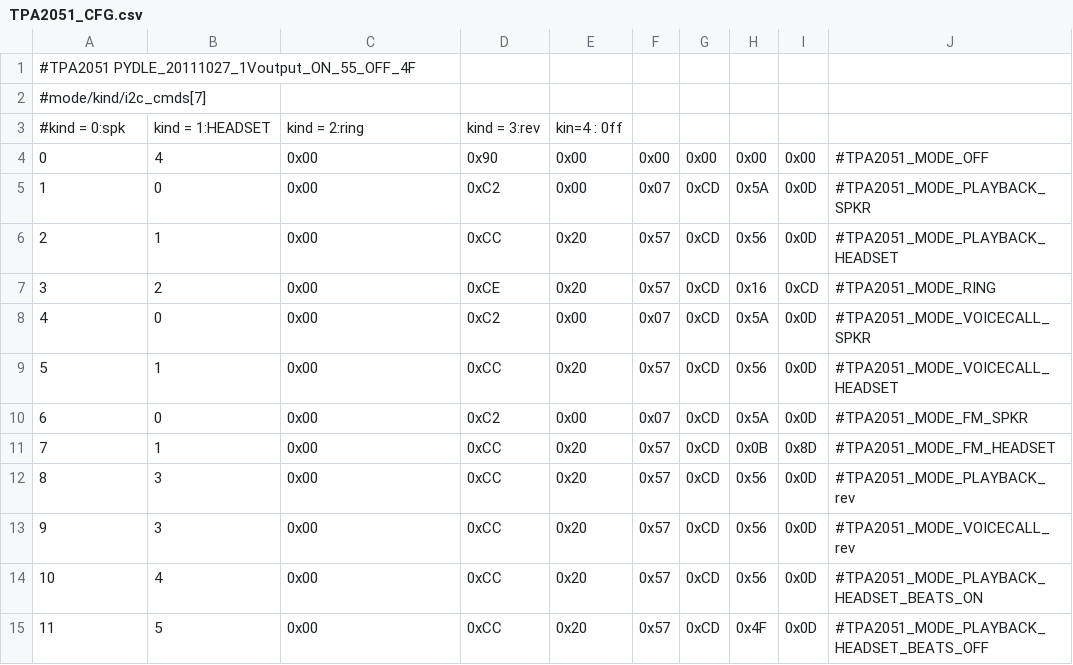
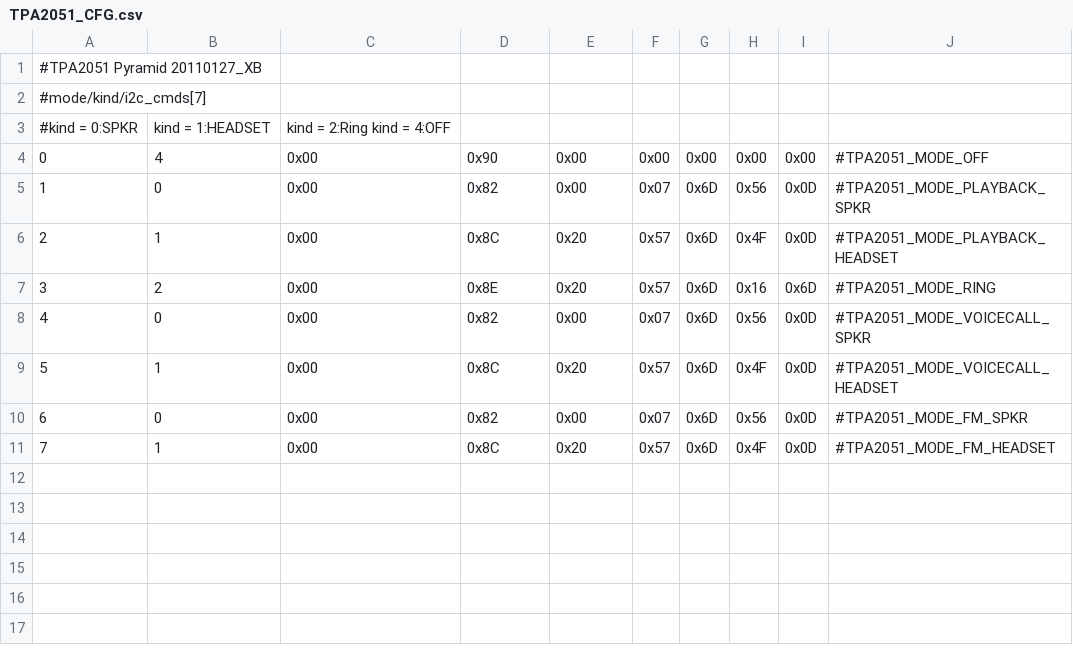
Before and after one commit to intervigilium/android_vendor_htc_pyramid, a CSV file: proprietary/etc/TPA2051_CFG.csv, drawn as a sheet; the diff names each change by its address in the sheet, - before the commit and + after, or states it on an @@ line.

Commit message:
update to 3.30 leak proprietary libs

```diff
--- a/proprietary/etc/TPA2051_CFG.csv
+++ b/proprietary/etc/TPA2051_CFG.csv
@@ column A renumbered between rows 1 and 3 @@
-C3: kind = 2:ring
+C3: kind = 2:Ring kind = 4:OFF
-D3: kind = 3:rev
+D3: (empty)
-E3: kin=4 : 0ff
+E3: (empty)
-D5: 0xC2
+D5: 0x82
-G5:G11: 0xCD
+G5:G11: 0x6D
-H5: 0x5A
+H5: 0x56
-D6: 0xCC
+D6: 0x8C
-H6: 0x56
+H6: 0x4F
-D7: 0xCE
+D7: 0x8E
-I7: 0xCD
+I7: 0x6D
-D8: 0xC2
+D8: 0x82
-H8: 0x5A
+H8: 0x56
-D9: 0xCC
+D9: 0x8C
-H9: 0x56
+H9: 0x4F
-D10: 0xC2
+D10: 0x82
-H10: 0x5A
+H10: 0x56
-D11: 0xCC
+D11: 0x8C
-H11: 0x0B
+H11: 0x4F
-I11: 0x8D
+I11: 0x0D
-row 12: 8 | 3 | 0x00 | 0xCC | 0x20 | 0x57 | 0xCD | 0x56 | 0x0D | #TPA2051_MODE_PLAYBACK_rev
-row 13: 9 | 3 | 0x00 | 0xCC | 0x20 | 0x57 | 0xCD | 0x56 | 0x0D | #TPA2051_MODE_VOICECALL_rev
-row 14: 10 | 4 | 0x00 | 0xCC | 0x20 | 0x57 | 0xCD | 0x56 | 0x0D | #TPA2051_MODE_PLAYBACK_HEADSET_BEATS_ON
-row 15: 11 | 5 | 0x00 | 0xCC | 0x20 | 0x57 | 0xCD | 0x4F | 0x0D | #TPA2051_MODE_PLAYBACK_HEADSET_BEATS_OFF
```
Also changed, not shown: proprietary/etc/AIC3254_REG_DualMic.csv, proprietary/etc/TPA2051_CFG_XC.csv, 51 other files.
